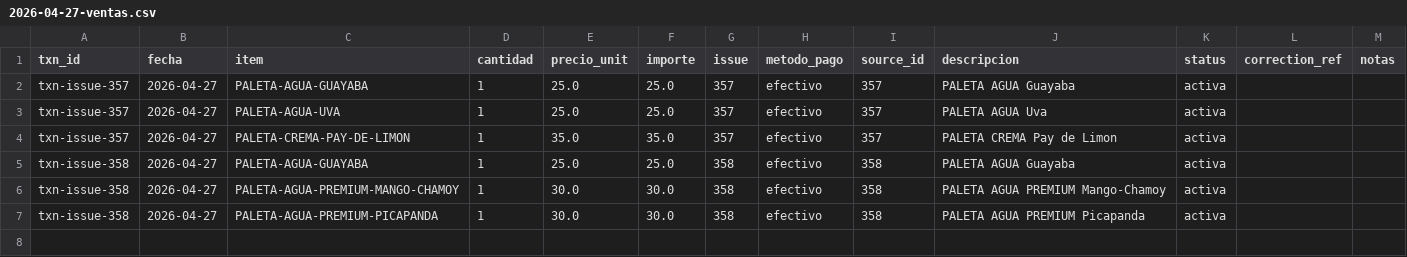
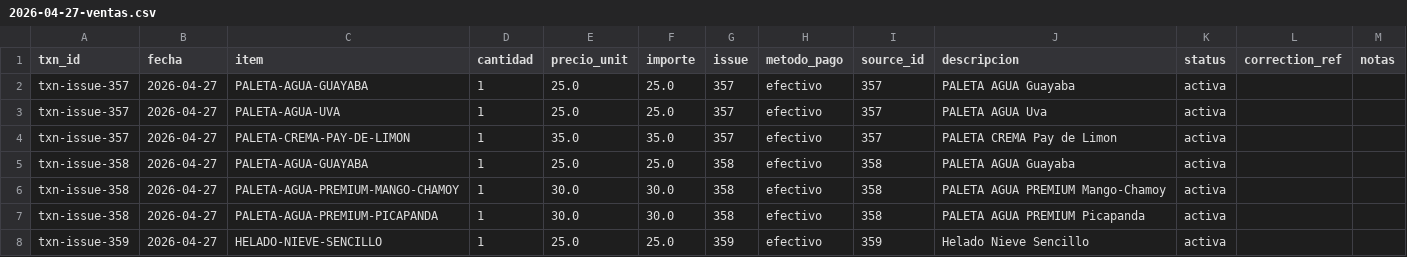
Before and after one commit to OswaldoCasillas/Ventas, a CSV file: docs/diario/2026-04-27-ventas.csv, drawn as a sheet; the diff names each change by its address in the sheet, - before the commit and + after, or states it on an @@ line.

```diff
--- a/docs/diario/2026-04-27-ventas.csv
+++ b/docs/diario/2026-04-27-ventas.csv
+row 8: txn-issue-359 | 2026-04-27 | HELADO-NIEVE-SENCILLO | 1 | 25.0 | 25.0 | 359 | efectivo | 359 | Helado Nieve Sencillo | activa
```
Also changed, not shown: data/inventory.csv, data/processed_events.csv, 4 other files.
